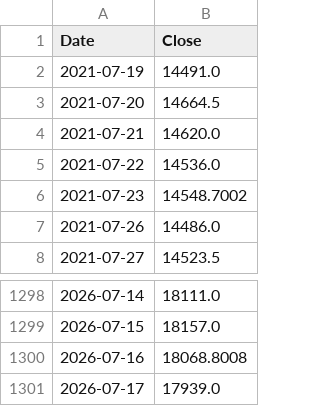
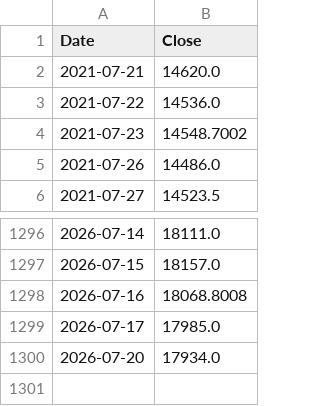
Before and after one commit to pramujati/idx-price-pipeline, a CSV file: price-cache/usdidr.csv, drawn as a sheet; only a part is shown, gaps mark what is left out.

Commit message:
prices: 2026-07-20

```diff
--- a/price-cache/usdidr.csv
+++ b/price-cache/usdidr.csv
@@ -1,4 +1,2 @@
 Date,Close
-2021-07-19,14491.0
-2021-07-20,14664.5
 2021-07-21,14620.0
@@ -1300,2 +1298,3 @@ Date,Close
 2026-07-16,18068.8008
-2026-07-17,17939.0
+2026-07-17,17985.0
+2026-07-20,17934.0
```
Also changed, not shown: price-cache/brent.csv, price-cache/coal.csv, 2 other files.
